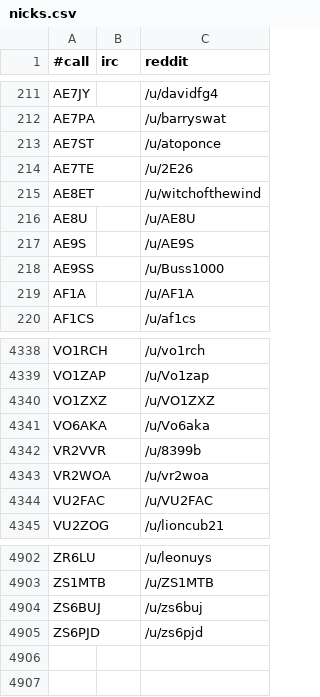
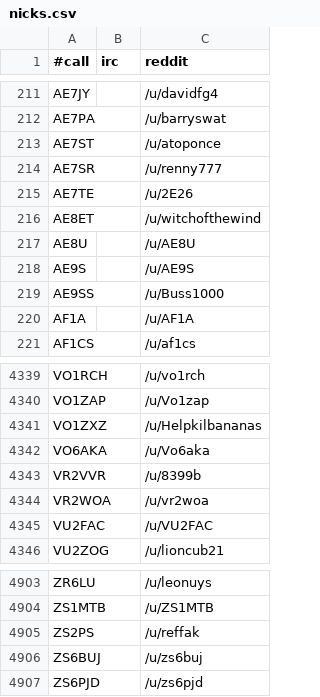
Before and after one commit to molo1134/qrmbot, a CSV file: lib/nicks.csv, drawn as a sheet; only a part is shown, gaps mark what is left out.

Commit message:
scrape

```diff
--- a/lib/nicks.csv
+++ b/lib/nicks.csv
@@ -213,2 +213,3 @@ AE7PA,,/u/barryswat
 AE7ST,,/u/atoponce
+AE7SR,,/u/renny777
 AE7TE,,/u/2E26
@@ -4339,3 +4340,3 @@ VO1RCH,,/u/vo1rch
 VO1ZAP,,/u/Vo1zap
-VO1ZXZ,,/u/VO1ZXZ
+VO1ZXZ,,/u/Helpkilbananas
 VO6AKA,,/u/Vo6aka
@@ -4903,2 +4904,3 @@ ZR6LU,,/u/leonuys
 ZS1MTB,,/u/ZS1MTB
+ZS2PS,,/u/reffak
 ZS6BUJ,,/u/zs6buj
```
